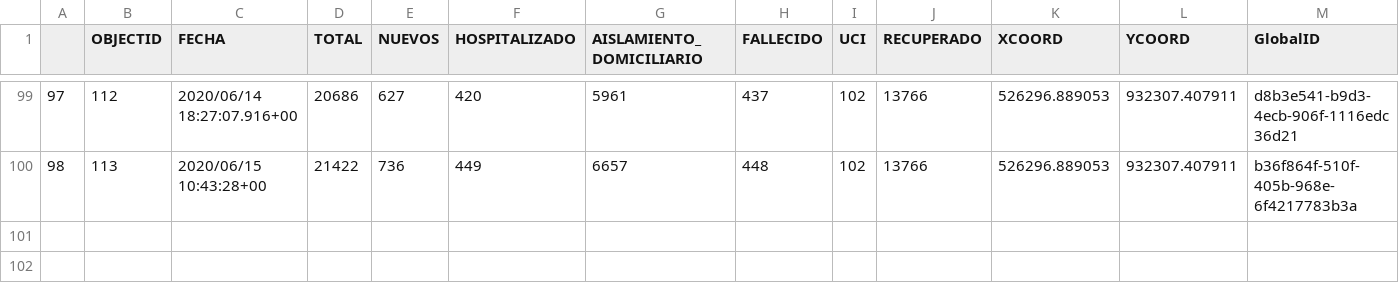
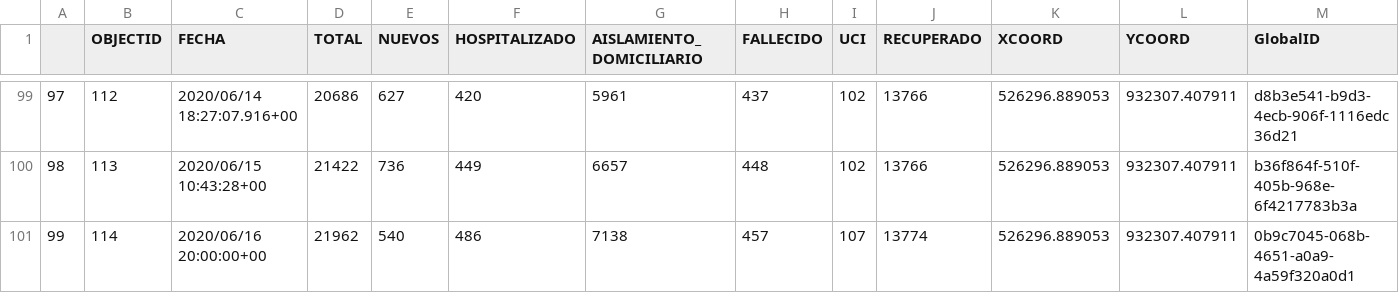
Before and after one commit to Sud-Austral/Datos_Panama, a CSV file: ARGIS/CASOS_ACUMULATIVOS.csv, drawn as a sheet; only a part is shown, gaps mark what is left out; the diff names each change by its address in the sheet, - before the commit and + after, or states it on an @@ line.

```diff
--- a/ARGIS/CASOS_ACUMULATIVOS.csv
+++ b/ARGIS/CASOS_ACUMULATIVOS.csv
+row 101: 99 | 114 | 2020/06/16 20:00:00+00 | 21962 | 540 | 486 | 7138 | 457 | 107 | 13774 | 526296.889053 | 932307.407911 | 0b9c7045-068b-4651-a0a9-4a59f320a0d1
```
Also changed, not shown: ARGIS/HISTORICO_PRUEBAS.csv, ARGIS/PRUEBAS.csv, 1 other file.
